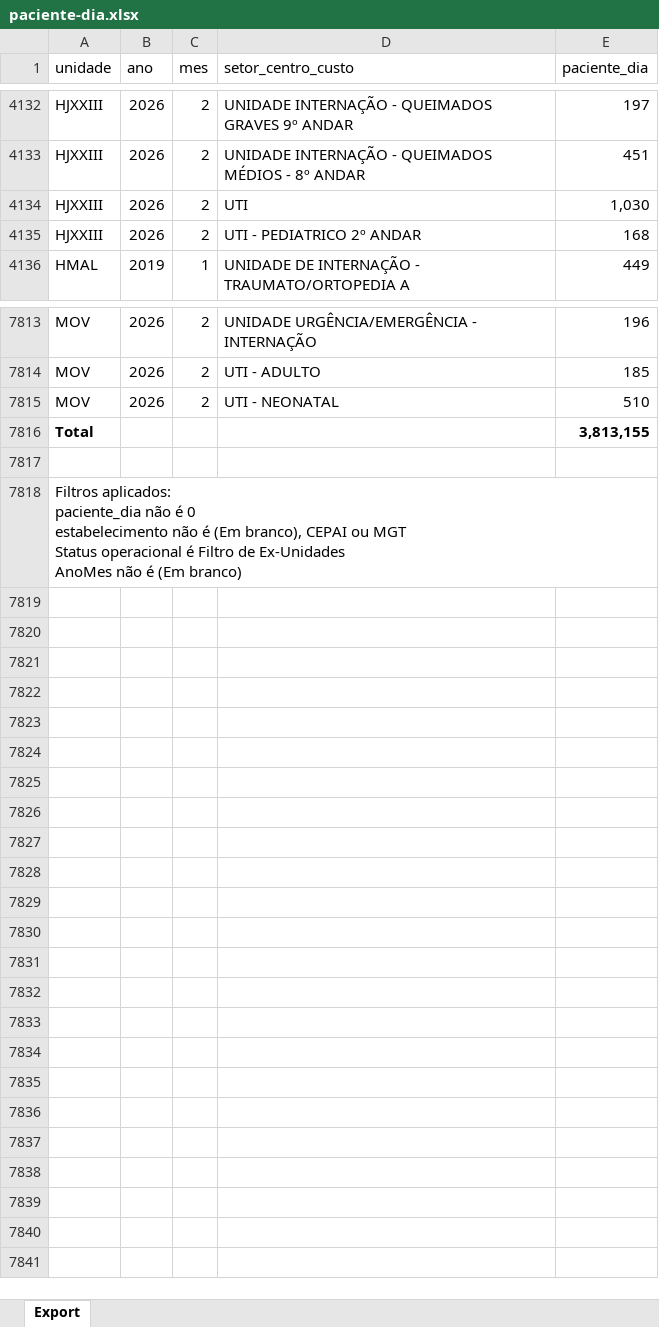
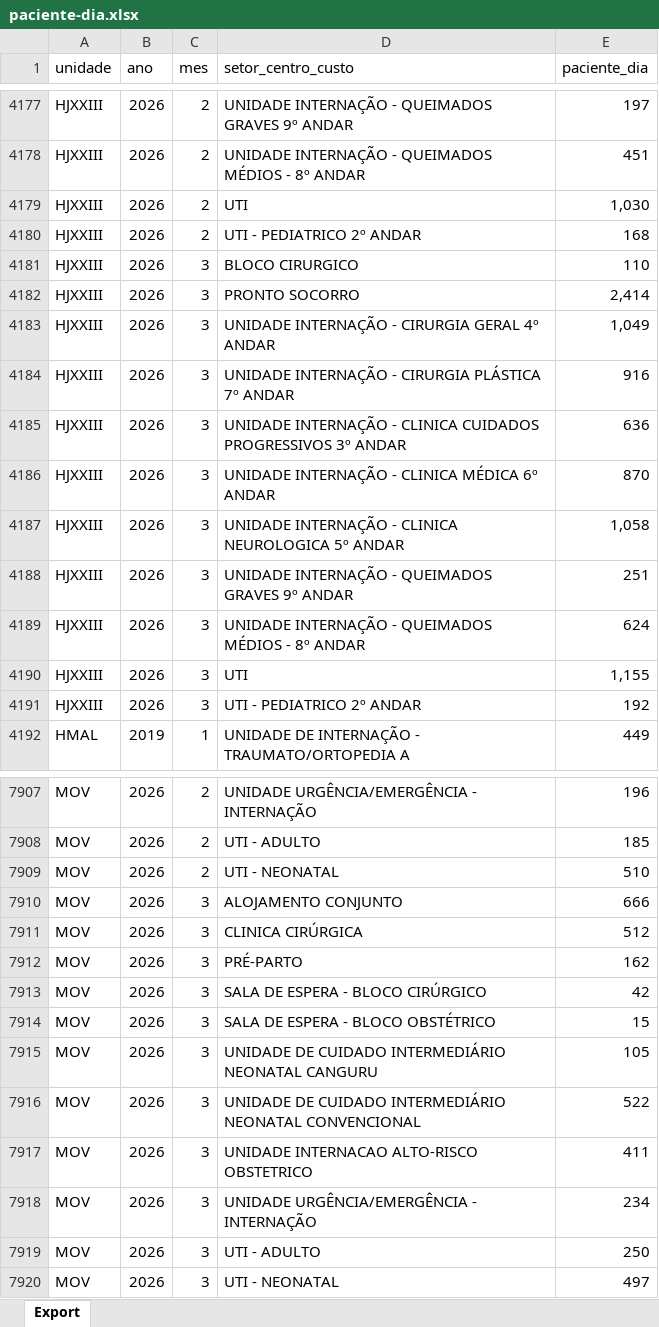
Before and after one commit to transparencia-mg/fhemig_paciente-dia, an Excel workbook: upload/paciente-dia.xlsx, sheet Export, drawn as a sheet; only a part is shown, gaps mark what is left out; values as stored, in another font and other column widths than the file's, no borders; removed rows and columns are numbered as before the commit, all else as after; ↵ is a line break in a cell; the diff covers the shown part only; the diff names each change by its address in the sheet, - before the commit and + after, or states it on an @@ line.

```diff
--- a/upload/paciente-dia.xlsx (sheet Export)
+++ b/upload/paciente-dia.xlsx (sheet Export)
+row 4181: HJXXIII | 2026 | 3 | BLOCO CIRURGICO | 110
+row 4182: HJXXIII | 2026 | 3 | PRONTO SOCORRO | 2,414
+row 4183: HJXXIII | 2026 | 3 | UNIDADE INTERNAÇÃO - CIRURGIA GERAL 4º ANDAR | 1,049
+row 4184: HJXXIII | 2026 | 3 | UNIDADE INTERNAÇÃO - CIRURGIA PLÁSTICA 7º ANDAR | 916
+row 4185: HJXXIII | 2026 | 3 | UNIDADE INTERNAÇÃO - CLINICA CUIDADOS PROGRESSIVOS 3º ANDAR | 636
+row 4186: HJXXIII | 2026 | 3 | UNIDADE INTERNAÇÃO - CLINICA MÉDICA 6º ANDAR | 870
+row 4187: HJXXIII | 2026 | 3 | UNIDADE INTERNAÇÃO - CLINICA NEUROLOGICA 5º ANDAR | 1,058
+row 4188: HJXXIII | 2026 | 3 | UNIDADE INTERNAÇÃO - QUEIMADOS GRAVES 9º ANDAR | 251
+row 4189: HJXXIII | 2026 | 3 | UNIDADE INTERNAÇÃO - QUEIMADOS MÉDIOS - 8º ANDAR | 624
+row 4190: HJXXIII | 2026 | 3 | UTI | 1,155
+row 4191: HJXXIII | 2026 | 3 | UTI - PEDIATRICO 2º ANDAR | 192
-row 7816: Total |  |  |  | 3,813,155
-row 7910: (empty)
+row 7910: MOV | 2026 | 3 | ALOJAMENTO CONJUNTO | 666
-row 7818: Filtros aplicados: ↵ paciente_dia não é 0 ↵ estabelecimento não é (Em branco), CEPAI ou MGT ↵ Status operacional é Filtro de Ex-Unidades ↵ AnoMes não é (Em branco)
+row 7911: MOV | 2026 | 3 | CLINICA CIRÚRGICA | 512
+row 7912: MOV | 2026 | 3 | PRÉ-PARTO | 162
+row 7913: MOV | 2026 | 3 | SALA DE ESPERA - BLOCO CIRÚRGICO | 42
+row 7914: MOV | 2026 | 3 | SALA DE ESPERA - BLOCO OBSTÉTRICO | 15
+row 7915: MOV | 2026 | 3 | UNIDADE DE CUIDADO INTERMEDIÁRIO NEONATAL CANGURU | 105
+row 7916: MOV | 2026 | 3 | UNIDADE DE CUIDADO INTERMEDIÁRIO NEONATAL CONVENCIONAL | 522
+row 7917: MOV | 2026 | 3 | UNIDADE INTERNACAO ALTO-RISCO OBSTETRICO | 411
+row 7918: MOV | 2026 | 3 | UNIDADE URGÊNCIA/EMERGÊNCIA - INTERNAÇÃO | 234
+row 7919: MOV | 2026 | 3 | UTI - ADULTO | 250
+row 7920: MOV | 2026 | 3 | UTI - NEONATAL | 497
```
Also changed, not shown: 83 added rows elsewhere in this sheet.
